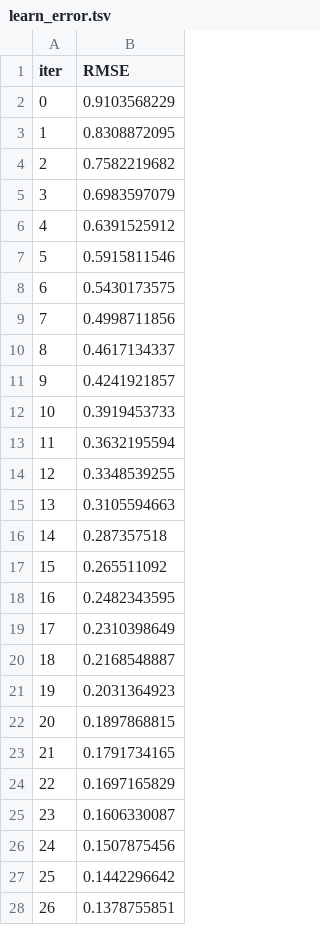
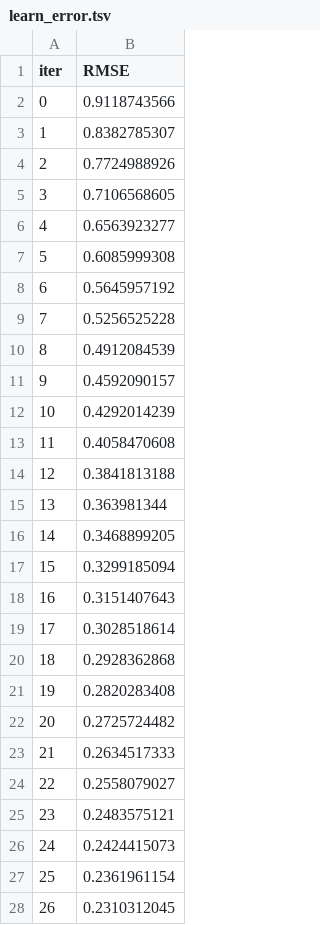
Before and after one commit to Obeksief/GUI_Efectis, a TSV file: catboost_info/learn_error.tsv, drawn as a sheet; only a part is shown; the diff covers the shown part only.

```diff
--- a/catboost_info/learn_error.tsv
+++ b/catboost_info/learn_error.tsv
@@ -1,28 +1,28 @@
 iter	RMSE
-0	0.9103568229
-1	0.8308872095
-2	0.7582219682
-3	0.6983597079
-4	0.6391525912
-5	0.5915811546
-6	0.5430173575
-7	0.4998711856
-8	0.4617134337
-9	0.4241921857
-10	0.3919453733
-11	0.3632195594
-12	0.3348539255
-13	0.3105594663
-14	0.287357518
-15	0.265511092
-16	0.2482343595
-17	0.2310398649
-18	0.2168548887
-19	0.2031364923
-20	0.1897868815
-21	0.1791734165
-22	0.1697165829
-23	0.1606330087
-24	0.1507875456
-25	0.1442296642
-26	0.1378755851
+0	0.9118743566
+1	0.8382785307
+2	0.7724988926
+3	0.7106568605
+4	0.6563923277
+5	0.6085999308
+6	0.5645957192
+7	0.5256525228
+8	0.4912084539
+9	0.4592090157
+10	0.4292014239
+11	0.4058470608
+12	0.3841813188
+13	0.363981344
+14	0.3468899205
+15	0.3299185094
+16	0.3151407643
+17	0.3028518614
+18	0.2928362868
+19	0.2820283408
+20	0.2725724482
+21	0.2634517333
+22	0.2558079027
+23	0.2483575121
+24	0.2424415073
+25	0.2361961154
+26	0.2310312045
```
Also changed, not shown: 73 edited cells elsewhere in this file, catboost_info/time_left.tsv, 6 other files.
